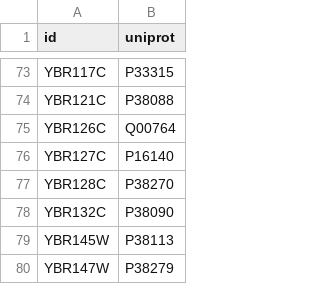
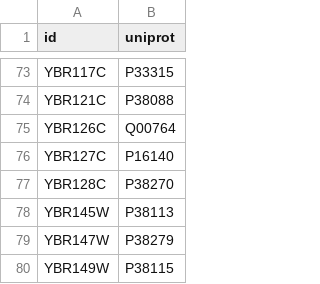
Before and after one commit to SysBioChalmers/yeast-GEM, a TSV file: model/genes.tsv, drawn as a sheet; only a part is shown, gaps mark what is left out; the shorter side is filled out with more unchanged rows.

Commit message:
curation: fumarate reductase genes, TYR1, carnitine and spermidine transport
- r_0455, r_1000: catalysed by FRD1 or OSM1, not FRD1 alone. frd1 was predicted inviable anaerobically.
- r_0454, r_0455, r_1000: irreversible; EC number 1.3.8.- (FAD-dependent) instead of the NADH-dependent 1.3.1.6.
- r_4264: removed and added to deprecatedReactions.tsv. The yeast fumarate reductases use FADH2 or FMNH2, not NADH.
- r_0939: named and annotated for NAD, the cofactor the reaction uses.
- r_1191: catalysed by HNM1; AGP2 regulates its expression.
- r_1260: AGP2 and GAP1 removed; DUR3 and SAM3 are the major polyamine uptake proteins. AGP2 has no reaction left and is removed from the gene list.

```diff
--- a/model/genes.tsv
+++ b/model/genes.tsv
@@ -77,3 +77,2 @@ YBR127C	P16140
 YBR128C	P38270
-YBR132C	P38090
 YBR145W	P38113
```
Also changed, not shown: data/databases/model_rxnDeltaG.tsv, model/reactions.tsv, 2 other files.
